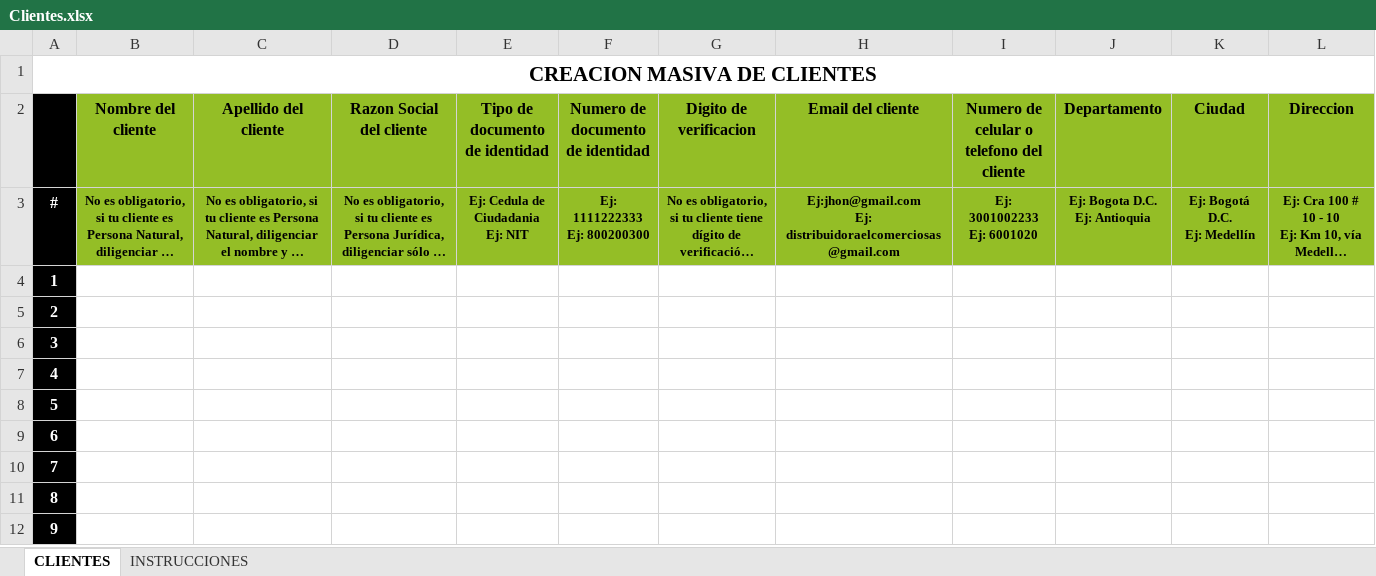
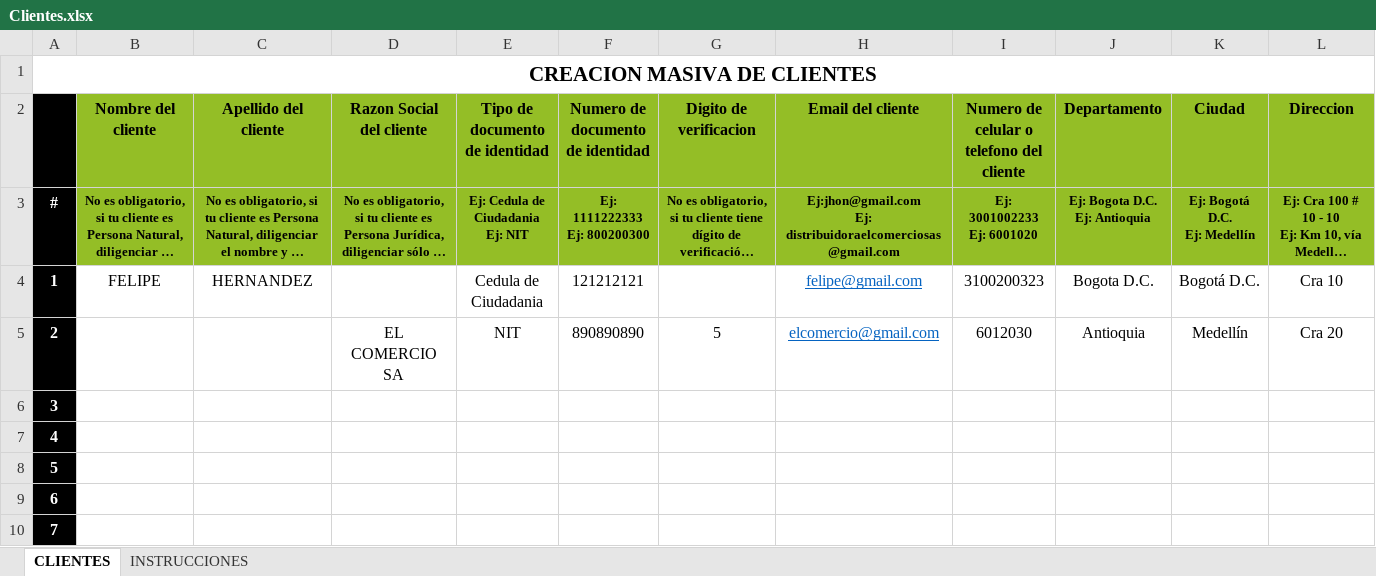
Before and after one commit to hombresostenible/ecopFront-Desarrollo, an Excel workbook: public/DownloadExcels/Clientes.xlsx, sheet CLIENTES, drawn as a sheet; only a part is shown; the shorter side is filled out with more unchanged rows; long unchanged cells end in …; values as stored, in another font and other column widths than the file's, no borders; charts and pictures not drawn; the diff names each change by its address in the sheet, - before the commit and + after, or states it on an @@ line.

```diff
--- a/public/DownloadExcels/Clientes.xlsx (sheet CLIENTES)
+++ b/public/DownloadExcels/Clientes.xlsx (sheet CLIENTES)
-B4 (Nombre del cliente): (empty)
+B4 (Nombre del cliente): FELIPE
-C4 (Apellido del cliente): (empty)
+C4 (Apellido del cliente): HERNANDEZ
-E4 (Tipo de documento de identidad): (empty)
+E4 (Tipo de documento de identidad): Cedula de Ciudadania
-F4 (Numero de documento de identidad): (empty)
+F4 (Numero de documento de identidad): 121212121
-H4 (Email del cliente): (empty)
+H4 (Email del cliente): felipe@gmail.com
-I4: (empty)
+I4: 3100200323
-J4 (Departamento): (empty)
+J4 (Departamento): Bogota D.C.
-K4 (Ciudad): (empty)
+K4 (Ciudad): Bogotá D.C.
-L4 (Direccion): (empty)
+L4 (Direccion): Cra 10
-D5 (Razon Social del cliente): (empty)
+D5 (Razon Social del cliente): EL COMERCIO SA
-E5 (Tipo de documento de identidad): (empty)
+E5 (Tipo de documento de identidad): NIT
-F5 (Numero de documento de identidad): (empty)
+F5 (Numero de documento de identidad): 890890890
-G5 (Digito de verificacion): (empty)
+G5 (Digito de verificacion): 5
-H5 (Email del cliente): (empty)
+H5 (Email del cliente): elcomercio@gmail.com
-I5: (empty)
+I5: 6012030
-J5 (Departamento): (empty)
+J5 (Departamento): Antioquia
-K5 (Ciudad): (empty)
+K5 (Ciudad): Medellín
-L5 (Direccion): (empty)
+L5 (Direccion): Cra 20
```
Also changed, not shown: public/DownloadExcels/Usuarios.xlsx, 8 other files.
